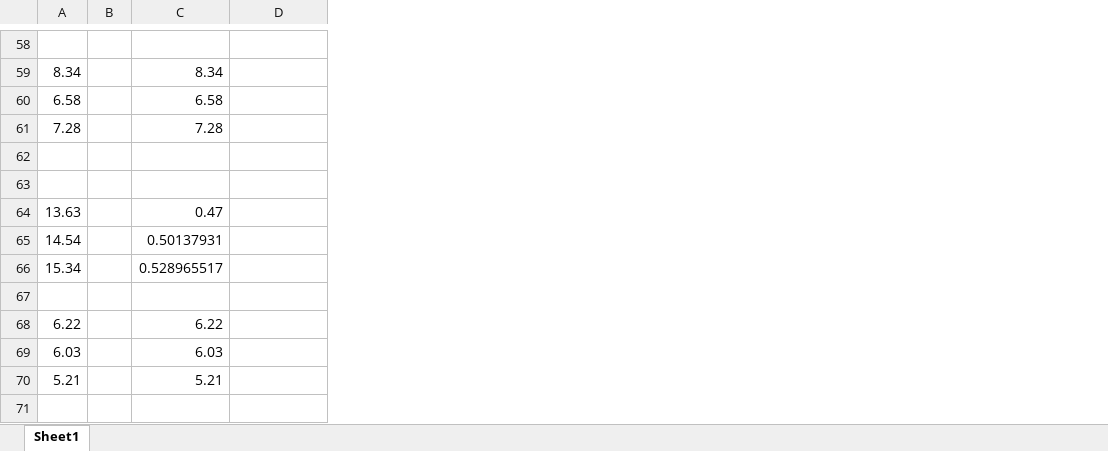
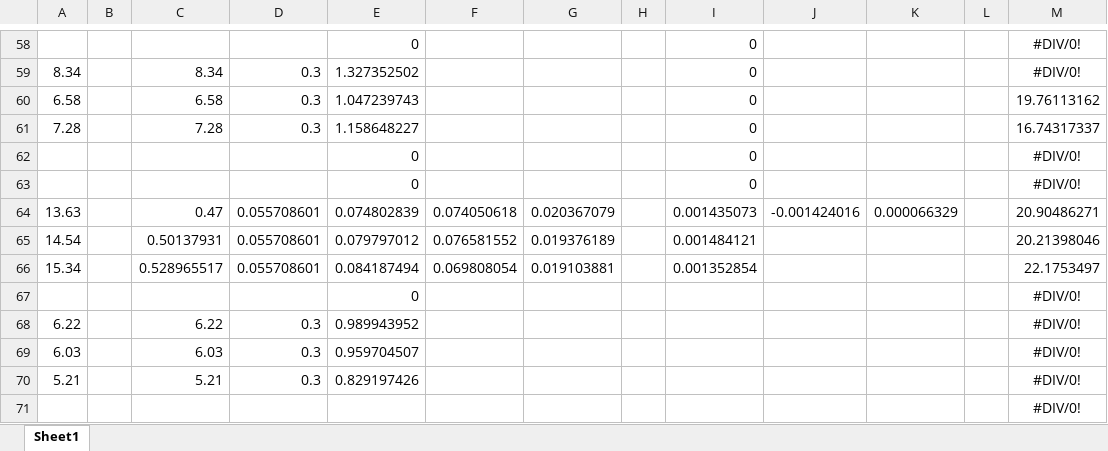
Before and after one commit to ericruijun/MYAP1, an Excel workbook: Protokoll 7/Versuch 22 Berechnungen.xlsx, sheet Sheet1, drawn as a sheet; only a part is shown, gaps mark what is left out; values as stored, in another font and other column widths than the file's, no borders; the diff covers the shown part only; the diff names each change by its address in the sheet, - before the commit and + after, or states it on an @@ line.

```diff
--- a/Protokoll 7/Versuch 22 Berechnungen.xlsx (sheet Sheet1)
+++ b/Protokoll 7/Versuch 22 Berechnungen.xlsx (sheet Sheet1)
+column E, rows 58-70: 0 | 1.327352502 | 1.047239743 | 1.158648227 | 0 | 0 | 0.074802839 | 0.079797012 | 0.084187494 | 0 | 0.989943952 | 0.959704507 | 0.829197426
+column F, rows 64-66: 0.074050618 | 0.076581552 | 0.069808054
+column G, rows 64-66: 0.020367079 | 0.019376189 | 0.019103881
+column H, empty
+column I, rows 58-66: 0 | 0 | 0 | 0 | 0 | 0 | 0.001435073 | 0.001484121 | 0.001352854
+column J, row 64: -0.001424016
+column K, row 64: 0.000066329
+column L, empty
+column M, rows 58-70: #DIV/0! | #DIV/0! | 19.76113162 | 16.74317337 | #DIV/0! | #DIV/0! | 20.90486271 | 20.21398046 | 22.1753497 | #DIV/0! | #DIV/0! | #DIV/0! | #DIV/0!
-row 58: (empty)
+row 58:  |  |  |  | 0 |  |  |  | 0 |  |  |  | #DIV/0!
-D59:D61: (empty)
+D59:D61: 0.3
-row 62: (empty)
+row 62:  |  |  |  | 0 |  |  |  | 0 |  |  |  | #DIV/0!
-row 63: (empty)
+row 63:  |  |  |  | 0 |  |  |  | 0 |  |  |  | #DIV/0!
-D64:D66: (empty)
+D64:D66: 0.055708601
-row 67: (empty)
+row 67:  |  |  |  | 0 |  |  |  |  |  |  |  | #DIV/0!
-D68:D70: (empty)
+D68:D70: 0.3
+row 71:  |  |  |  |  |  |  |  |  |  |  |  | #DIV/0!
```
Also changed, not shown: 87 edited cells elsewhere in this sheet, 10 other files.
